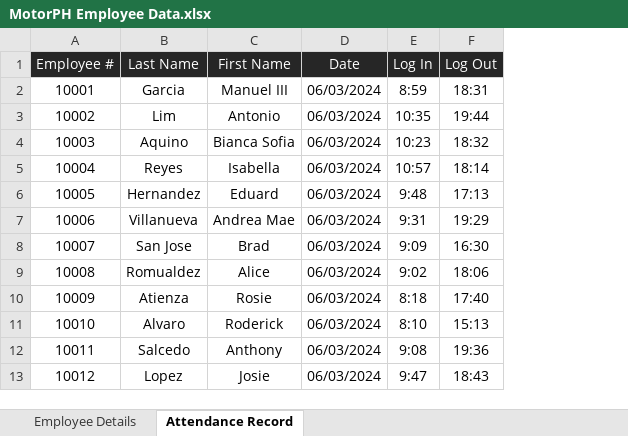
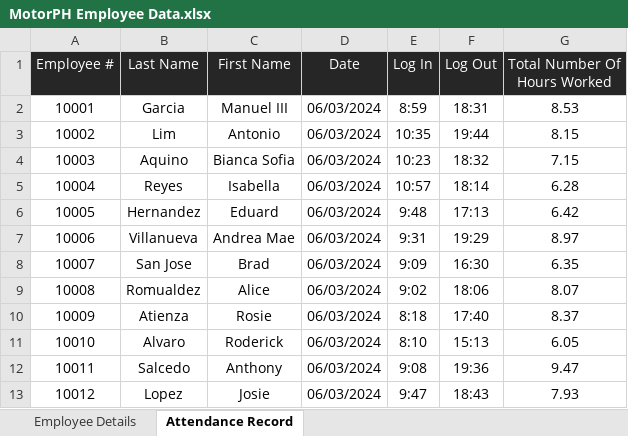
Before and after one commit to nrjohnph/MO-IT101-RollieJohn, an Excel workbook: src/MotorPH Employee Data.xlsx, sheet Attendance Record, drawn as a sheet; only a part is shown; values as stored, in another font and other column widths than the file's, no borders; the diff names each change by its address in the sheet, - before the commit and + after, or states it on an @@ line.

Commit message:
Revert "MO-IT101"
This reverts commit 9189b70f53d60737246d00caa3fd6f0ca82c11e2.

```diff
--- a/src/MotorPH Employee Data.xlsx (sheet Attendance Record)
+++ b/src/MotorPH Employee Data.xlsx (sheet Attendance Record)
+column G (Total Number Of Hours Worked), rows 2-13: 8.53 | 8.15 | 7.15 | 6.28 | 6.42 | 8.97 | 6.35 | 8.07 | 8.37 | 6.05 | 9.47 | 7.93
```
